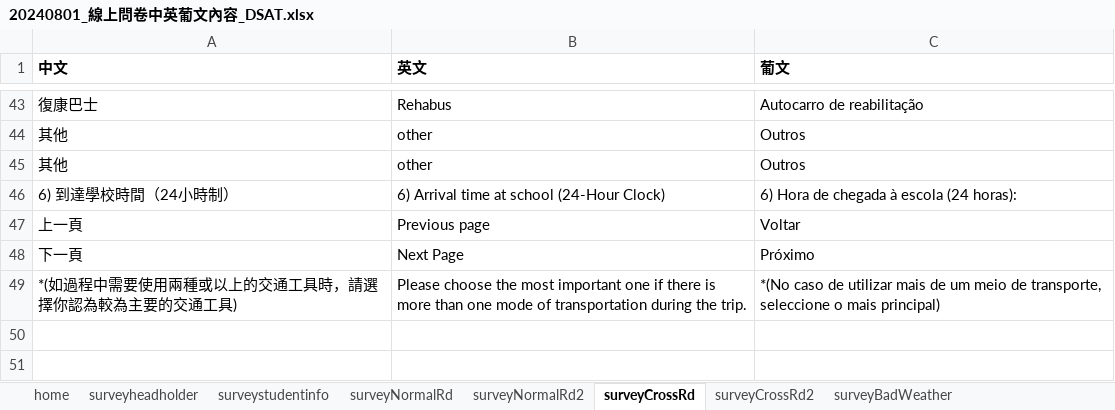
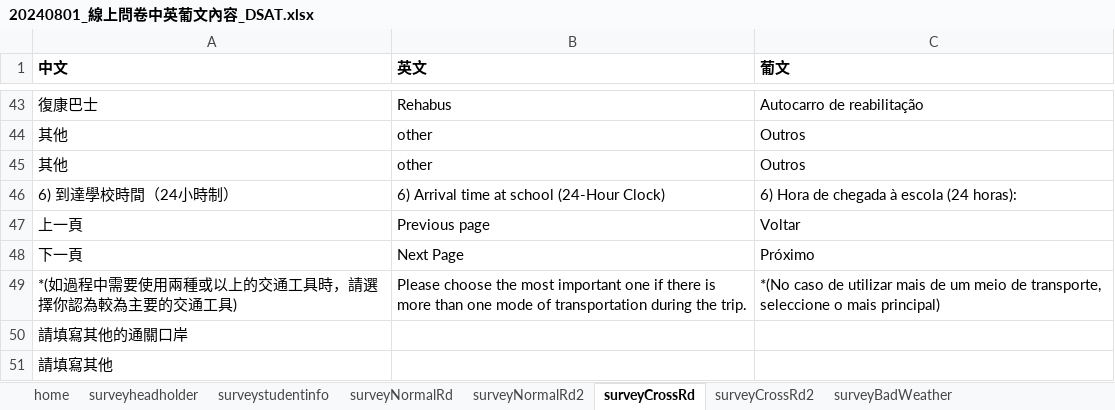
Before and after one commit to Lok-Wong/tswebsurvey_2024, an Excel workbook: 20240801_線上問卷中英葡文內容_DSAT.xlsx, sheet surveyCrossRd, drawn as a sheet; only a part is shown, gaps mark what is left out; values as stored, in another font and other column widths than the file's, no borders; the diff names each change by its address in the sheet, - before the commit and + after, or states it on an @@ line.

```diff
--- a/20240801_線上問卷中英葡文內容_DSAT.xlsx (sheet surveyCrossRd)
+++ b/20240801_線上問卷中英葡文內容_DSAT.xlsx (sheet surveyCrossRd)
+row 50: 請填寫其他的通關口岸
+row 51: 請填寫其他
```
Also changed, not shown: sheet surveyCrossRd2, 16 other files.
